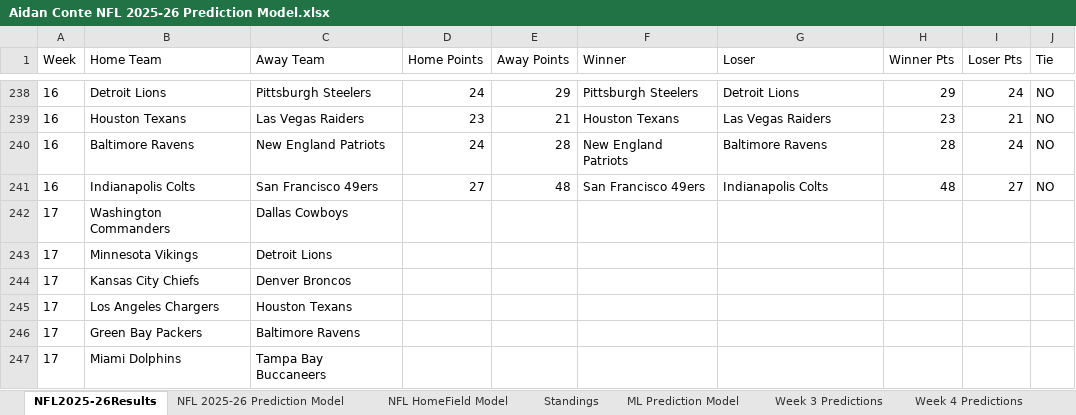
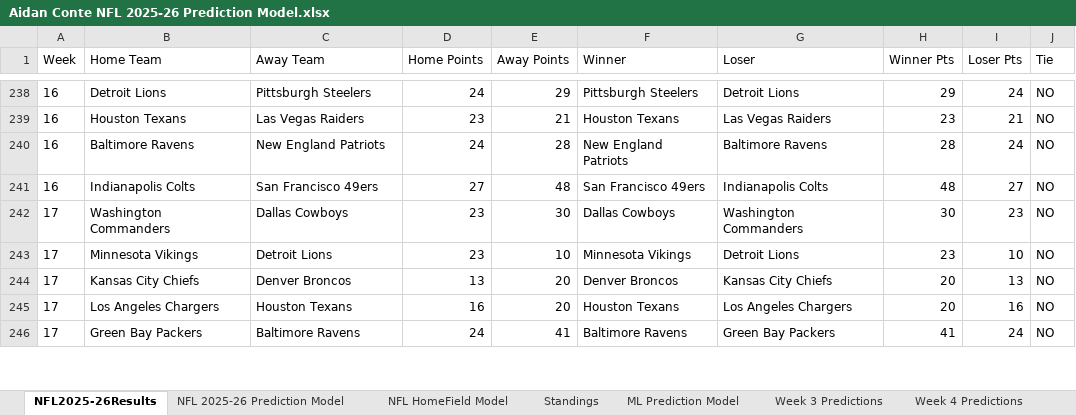
Before and after one commit to AidzNasty/NFL-Prediction-Model, an Excel workbook: Aidan Conte NFL 2025-26 Prediction Model.xlsx, sheet NFL2025-26Results, drawn as a sheet; only a part is shown, gaps mark what is left out; values as stored, in another font and other column widths than the file's, no borders; table styles not drawn; removed rows and columns are numbered as before the commit, all else as after; the diff covers the shown part only; the diff names each change by its address in the sheet, - before the commit and + after, or states it on an @@ line.

```diff
--- a/Aidan Conte NFL 2025-26 Prediction Model.xlsx (sheet NFL2025-26Results)
+++ b/Aidan Conte NFL 2025-26 Prediction Model.xlsx (sheet NFL2025-26Results)
-D242:D243 (Home Points): (empty)
+D242:D243 (Home Points): 23
-E242 (Away Points): (empty)
+E242 (Away Points): 30
-F242 (Winner): (empty)
+F242 (Winner): Dallas Cowboys
-G242 (Loser): (empty)
+G242 (Loser): Washington Commanders
-H242 (Winner Pts): (empty)
+H242 (Winner Pts): 30
-I242 (Loser Pts): (empty)
+I242 (Loser Pts): 23
-J242:J246 (Tie): (empty)
+J242:J246 (Tie): NO
-E243 (Away Points): (empty)
+E243 (Away Points): 10
-F243 (Winner): (empty)
+F243 (Winner): Minnesota Vikings
-G243 (Loser): (empty)
+G243 (Loser): Detroit Lions
-H243 (Winner Pts): (empty)
+H243 (Winner Pts): 23
-I243 (Loser Pts): (empty)
+I243 (Loser Pts): 10
-D244 (Home Points): (empty)
+D244 (Home Points): 13
-E244:E245 (Away Points): (empty)
+E244:E245 (Away Points): 20
-F244 (Winner): (empty)
+F244 (Winner): Denver Broncos
-G244 (Loser): (empty)
+G244 (Loser): Kansas City Chiefs
-H244:H245 (Winner Pts): (empty)
+H244:H245 (Winner Pts): 20
-I244 (Loser Pts): (empty)
+I244 (Loser Pts): 13
-D245 (Home Points): (empty)
+D245 (Home Points): 16
-F245 (Winner): (empty)
+F245 (Winner): Houston Texans
-G245 (Loser): (empty)
+G245 (Loser): Los Angeles Chargers
-I245 (Loser Pts): (empty)
+I245 (Loser Pts): 16
-D246 (Home Points): (empty)
+D246 (Home Points): 24
-E246 (Away Points): (empty)
+E246 (Away Points): 41
-F246 (Winner): (empty)
+F246 (Winner): Baltimore Ravens
-G246 (Loser): (empty)
+G246 (Loser): Green Bay Packers
-H246 (Winner Pts): (empty)
+H246 (Winner Pts): 41
-I246 (Loser Pts): (empty)
+I246 (Loser Pts): 24
-row 247: 17 | Miami Dolphins | Tampa Bay Buccaneers
```
Also changed, not shown: 7 added rows, 6 removed rows, 8 moved rows and 28 edited cells elsewhere in this sheet, sheet NFL HomeField Model, sheet NFL 2025-26 Prediction Model, sheet ML Prediction Model, sheet Standings, formulas that keep their value.
